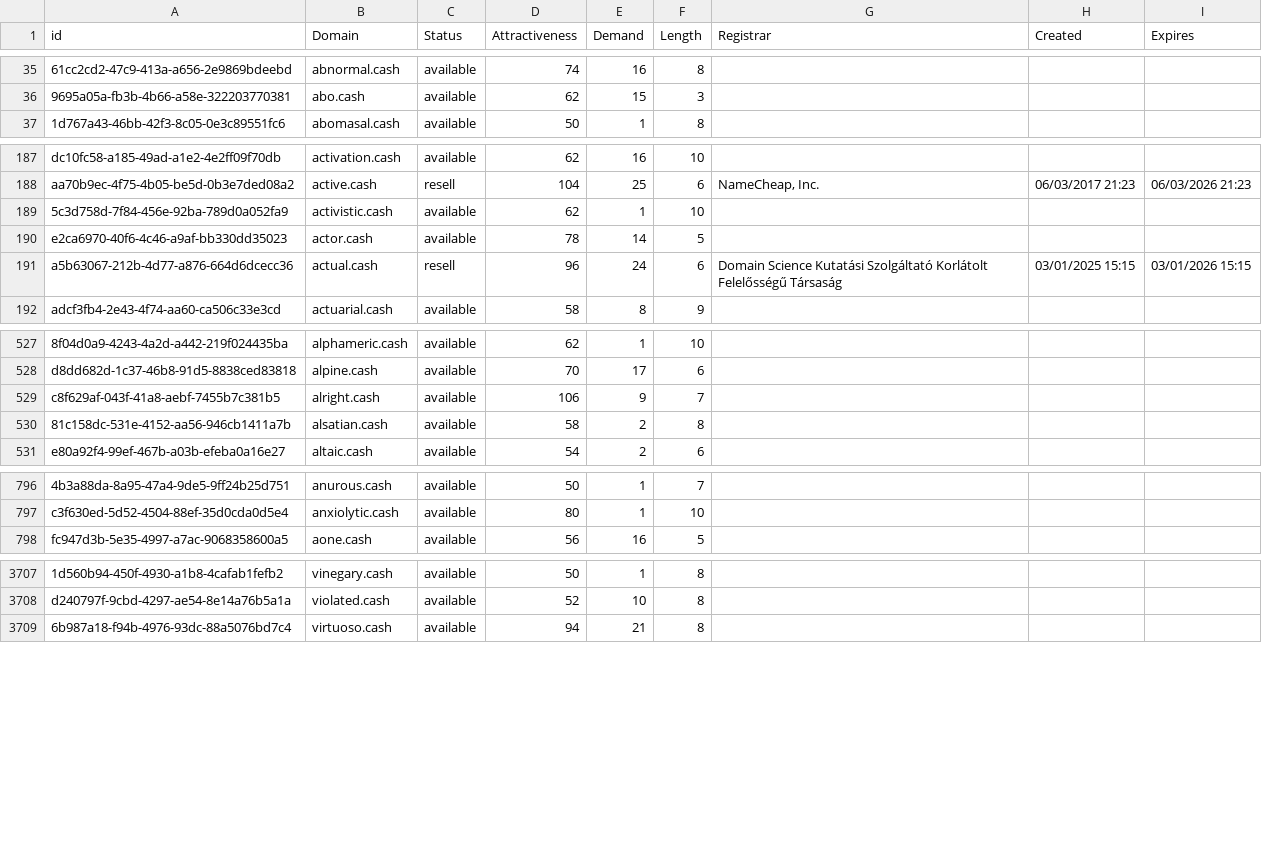
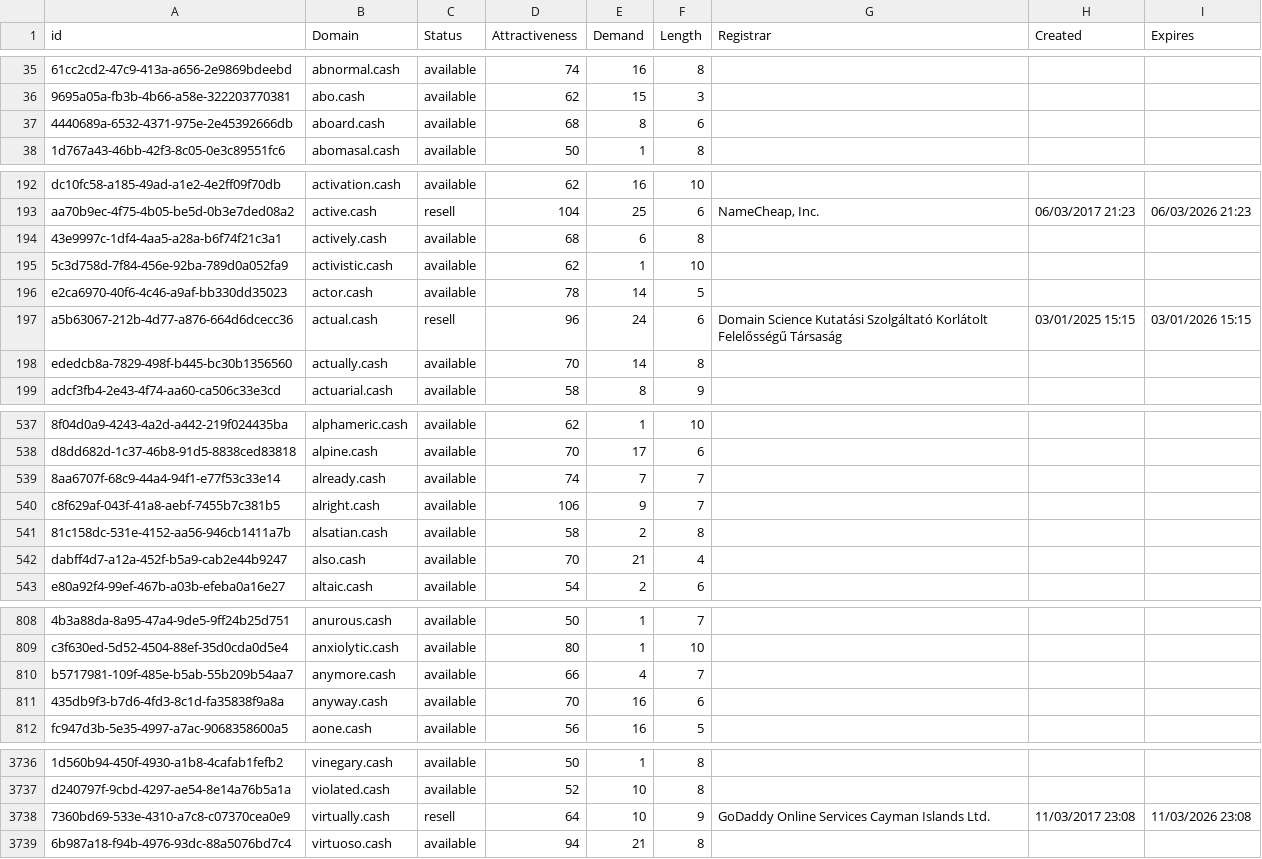
Before and after one commit to UniqueDomains/cash-oneword-domains, a CSV file: cash.csv, drawn as a sheet; only a part is shown, gaps mark what is left out; the diff covers the shown part only; the diff names each change by its address in the sheet, - before the commit and + after, or states it on an @@ line.

Commit message:
Domains update

```diff
--- a/cash.csv
+++ b/cash.csv
+row 37: 4440689a-6532-4371-975e-2e45392666db | aboard.cash | available | 68 | 8 | 6
+row 194: 43e9997c-1df4-4aa5-a28a-b6f74f21c3a1 | actively.cash | available | 68 | 6 | 8
+row 198: ededcb8a-7829-498f-b445-bc30b1356560 | actually.cash | available | 70 | 14 | 8
+row 539: 8aa6707f-68c9-44a4-94f1-e77f53c33e14 | already.cash | available | 74 | 7 | 7
+row 542: dabff4d7-a12a-452f-b5a9-cab2e44b9247 | also.cash | available | 70 | 21 | 4
+row 810: b5717981-109f-485e-b5ab-55b209b54aa7 | anymore.cash | available | 66 | 4 | 7
+row 811: 435db9f3-b7d6-4fd3-8c1d-fa35838f9a8a | anyway.cash | available | 70 | 16 | 6
+row 3738: 7360bd69-533e-4310-a7c8-c07370cea0e9 | virtually.cash | resell | 64 | 10 | 9 | GoDaddy Online Services Cayman Islands Ltd. | 11/03/2017 23:08 | 11/03/2026 23:08
```
Also changed, not shown: 23 added rows and 2 edited cells elsewhere in this file, 2 other files.
